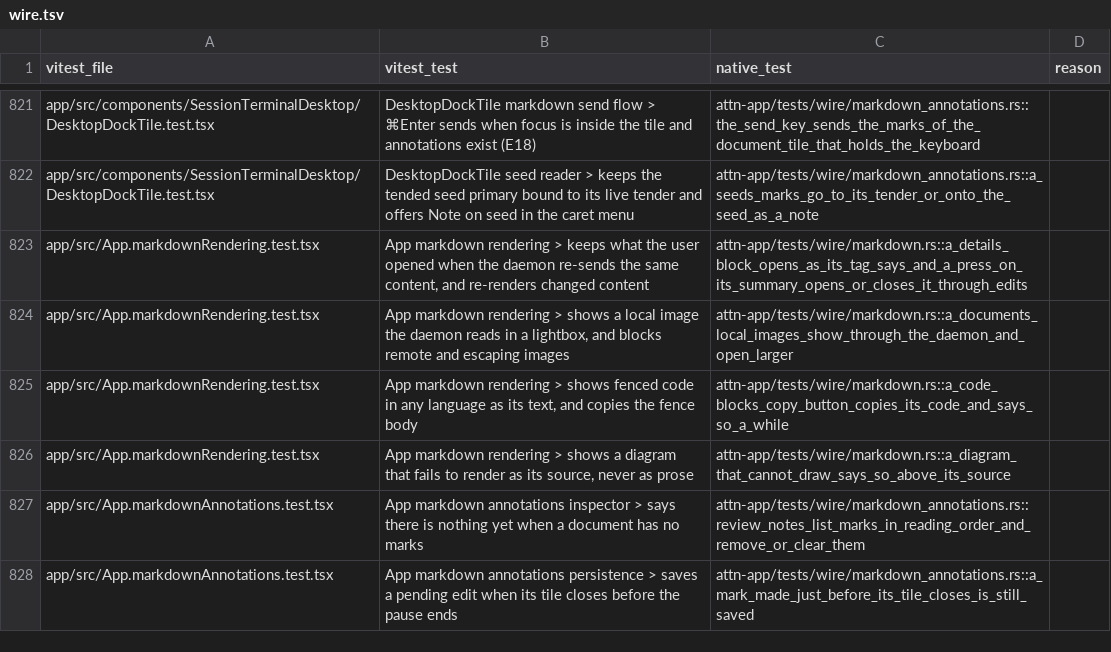
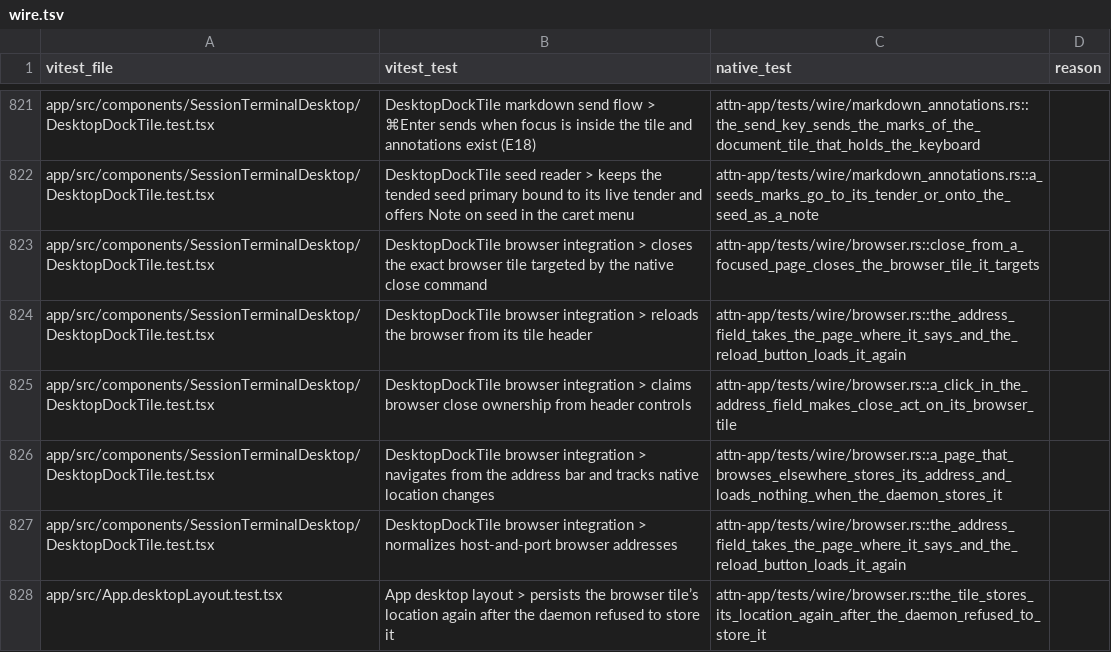
Before and after one commit to SolenesInc/attn, a TSV file: native/parity/wire.tsv, drawn as a sheet; only a part is shown, gaps mark what is left out; the shorter side is filled out with more unchanged rows; the diff covers the shown part only; the diff names each change by its address in the sheet, - before the commit and + after, or states it on an @@ line.

```diff
--- a/native/parity/wire.tsv
+++ b/native/parity/wire.tsv
+row 823: app/src/components/SessionTerminalDesktop/DesktopDockTile.test.tsx | DesktopDockTile browser integration > closes the exact browser tile targeted by the native close command | attn-app/tests/wire/browser.rs::close_from_a_focused_page_closes_the_browser_tile_it_targets
+row 824: app/src/components/SessionTerminalDesktop/DesktopDockTile.test.tsx | DesktopDockTile browser integration > reloads the browser from its tile header | attn-app/tests/wire/browser.rs::the_address_field_takes_the_page_where_it_says_and_the_reload_button_loads_it_again
+row 825: app/src/components/SessionTerminalDesktop/DesktopDockTile.test.tsx | DesktopDockTile browser integration > claims browser close ownership from header controls | attn-app/tests/wire/browser.rs::a_click_in_the_address_field_makes_close_act_on_its_browser_tile
+row 826: app/src/components/SessionTerminalDesktop/DesktopDockTile.test.tsx | DesktopDockTile browser integration > navigates from the address bar and tracks native location changes | attn-app/tests/wire/browser.rs::a_page_that_browses_elsewhere_stores_its_address_and_loads_nothing_when_the_daemon_stores_it
+row 827: app/src/components/SessionTerminalDesktop/DesktopDockTile.test.tsx | DesktopDockTile browser integration > normalizes host-and-port browser addresses | attn-app/tests/wire/browser.rs::the_address_field_takes_the_page_where_it_says_and_the_reload_button_loads_it_again
+row 828: app/src/App.desktopLayout.test.tsx | App desktop layout > persists the browser tile’s location again after the daemon refused to store it | attn-app/tests/wire/browser.rs::the_tile_stores_its_location_again_after_the_daemon_refused_to_store_it
```
Also changed, not shown: 6 added rows and 2 edited cells elsewhere in this file, native/parity/checklist.tsv, 22 other files.
